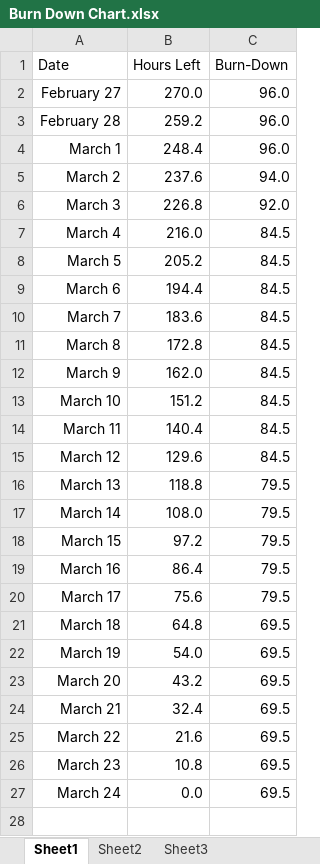
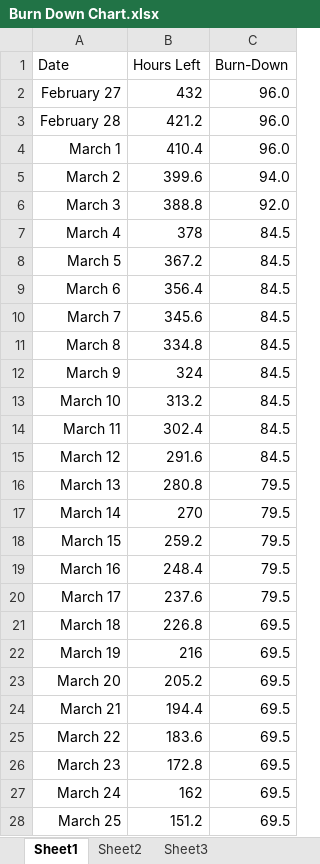
Before and after one commit to JNM-2T17/WEBAPDE-MP, an Excel workbook: Burn Down Chart.xlsx, sheet Sheet1, drawn as a sheet; only a part is shown; values as stored, in another font and other column widths than the file's, no borders; charts and pictures not drawn; the diff covers the shown part only; the diff names each change by its address in the sheet, - before the commit and + after, or states it on an @@ line.

Commit message:
Updated Burn Down Chart

```diff
--- a/Burn Down Chart.xlsx (sheet Sheet1)
+++ b/Burn Down Chart.xlsx (sheet Sheet1)
-B2 (Hours Left): 270.0
+B2 (Hours Left): 432
-B3 (Hours Left): 259.2
+B3 (Hours Left): 421.2
-B4 (Hours Left): 248.4
+B4 (Hours Left): 410.4
-B5 (Hours Left): 237.6
+B5 (Hours Left): 399.6
-B6 (Hours Left): 226.8
+B6 (Hours Left): 388.8
-B7 (Hours Left): 216.0
+B7 (Hours Left): 378
-B8 (Hours Left): 205.2
+B8 (Hours Left): 367.2
-B9 (Hours Left): 194.4
+B9 (Hours Left): 356.4
-B10 (Hours Left): 183.6
+B10 (Hours Left): 345.6
-B11 (Hours Left): 172.8
+B11 (Hours Left): 334.8
-B12 (Hours Left): 162.0
+B12 (Hours Left): 324
-B13 (Hours Left): 151.2
+B13 (Hours Left): 313.2
-B14 (Hours Left): 140.4
+B14 (Hours Left): 302.4
-B15 (Hours Left): 129.6
+B15 (Hours Left): 291.6
-B16 (Hours Left): 118.8
+B16 (Hours Left): 280.8
-B17 (Hours Left): 108.0
+B17 (Hours Left): 270
-B18 (Hours Left): 97.2
+B18 (Hours Left): 259.2
-B19 (Hours Left): 86.4
+B19 (Hours Left): 248.4
-B20 (Hours Left): 75.6
+B20 (Hours Left): 237.6
-B21 (Hours Left): 64.8
+B21 (Hours Left): 226.8
-B22 (Hours Left): 54.0
+B22 (Hours Left): 216
-B23 (Hours Left): 43.2
+B23 (Hours Left): 205.2
-B24 (Hours Left): 32.4
+B24 (Hours Left): 194.4
-B25 (Hours Left): 21.6
+B25 (Hours Left): 183.6
-B26 (Hours Left): 10.8
+B26 (Hours Left): 172.8
-B27 (Hours Left): 0.0
+B27 (Hours Left): 162
+row 28: March 25 | 151.2 | 69.5
```
Also changed, not shown: 14 added rows elsewhere in this sheet, charts or pictures.
